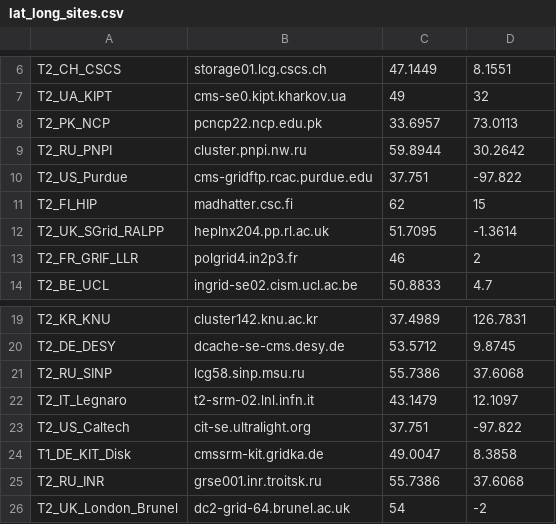
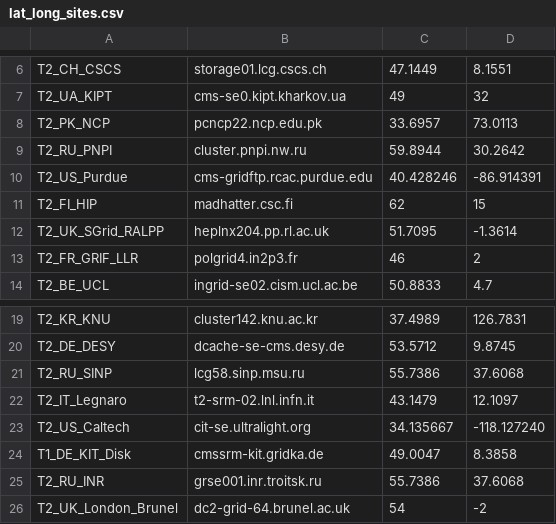
Before and after one commit to SmartDataProjects/dynamo, a CSV file: web/html/dynamo/dynamo/dealermon/geodata/lat_long_sites.csv, drawn as a sheet; only a part is shown, gaps mark what is left out.

Commit message:
Update lat_long_sites.csv

```diff
--- a/web/html/dynamo/dynamo/dealermon/geodata/lat_long_sites.csv
+++ b/web/html/dynamo/dynamo/dealermon/geodata/lat_long_sites.csv
@@ -9,3 +9,3 @@ T2_PK_NCP,pcncp22.ncp.edu.pk,33.6957,73.0113
 T2_RU_PNPI,cluster.pnpi.nw.ru,59.8944,30.2642
-T2_US_Purdue,cms-gridftp.rcac.purdue.edu,37.751,-97.822
+T2_US_Purdue,cms-gridftp.rcac.purdue.edu,40.428246,-86.914391
 T2_FI_HIP,madhatter.csc.fi,62,15
@@ -22,3 +22,3 @@ T2_RU_SINP,lcg58.sinp.msu.ru,55.7386,37.6068
 T2_IT_Legnaro,t2-srm-02.lnl.infn.it,43.1479,12.1097
-T2_US_Caltech,cit-se.ultralight.org,37.751,-97.822
+T2_US_Caltech,cit-se.ultralight.org,34.135667,-118.127240
 T1_DE_KIT_Disk,cmssrm-kit.gridka.de,49.0047,8.3858
```
